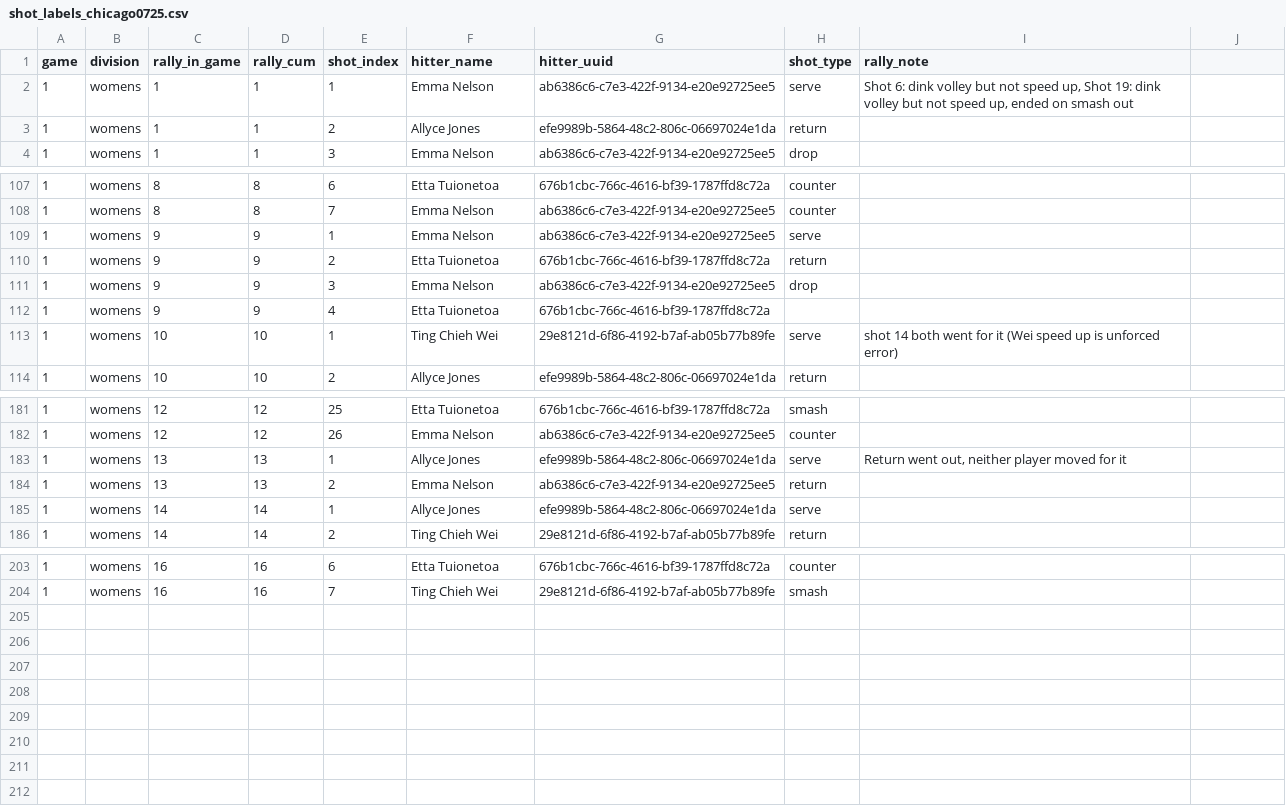
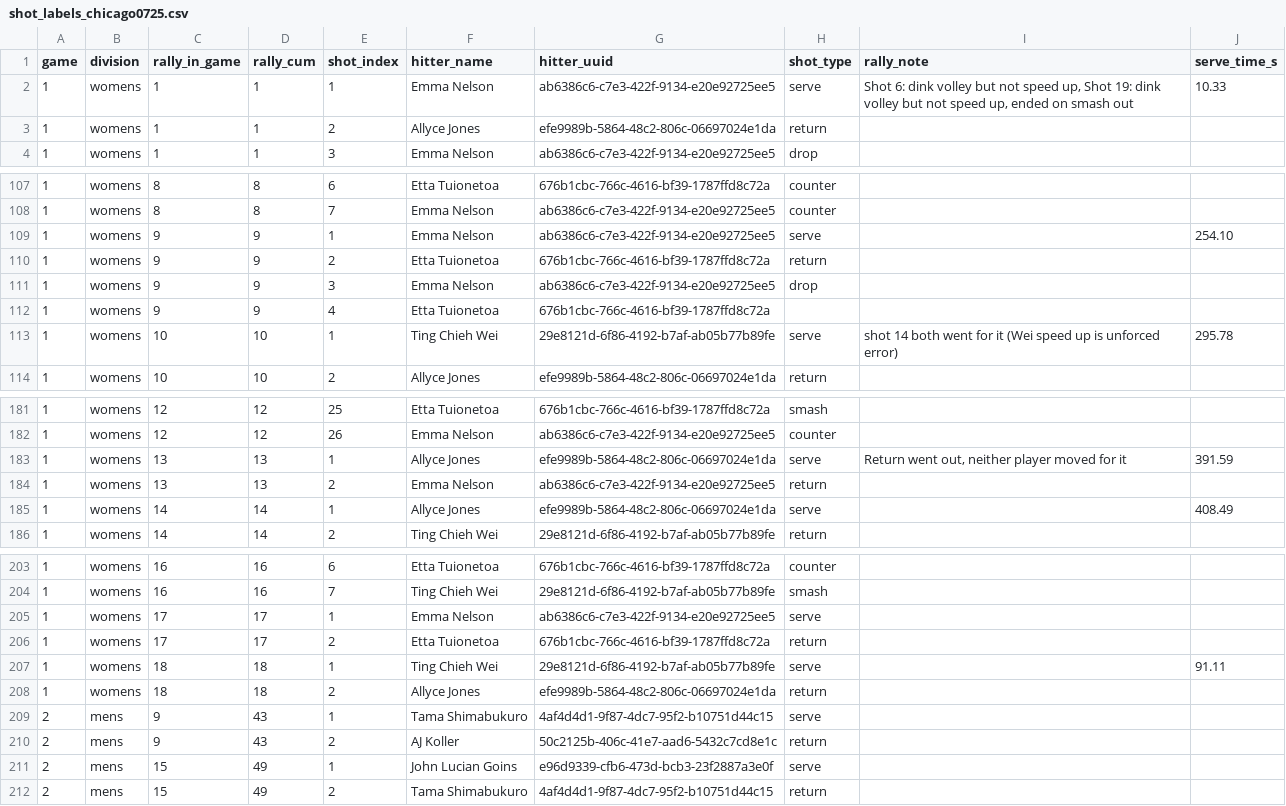
Before and after one commit to chad-murphy-data/pickleball, a CSV file: data/vision/shot_labels_chicago0725.csv, drawn as a sheet; only a part is shown, gaps mark what is left out; the diff covers the shown part only.

```diff
--- a/data/vision/shot_labels_chicago0725.csv
+++ b/data/vision/shot_labels_chicago0725.csv
@@ -1,2 +1,2 @@
-"game","division","rally_in_game","rally_cum","shot_index","hitter_name","hitter_uuid","shot_type","rally_note"
-"1","womens","1","1","1","Emma Nelson","ab6386c6-c7e3-422f-9134-e20e92725ee5","serve","Shot 6: dink volley but not speed up, Shot 19: dink volley but not speed up, ended on smash out"
+"game","division","rally_in_game","rally_cum","shot_index","hitter_name","hitter_uuid","shot_type","rally_note","serve_time_s"
+"1","womens","1","1","1","Emma Nelson","ab6386c6-c7e3-422f-9134-e20e92725ee5","serve","Shot 6: dink volley but not speed up, Shot 19: dink volley but not speed up, ended on smash out","10.33"
@@ -109 +109 @@
-"1","womens","9","9","1","Emma Nelson","ab6386c6-c7e3-422f-9134-e20e92725ee5","serve",""
+"1","womens","9","9","1","Emma Nelson","ab6386c6-c7e3-422f-9134-e20e92725ee5","serve","","254.10"
@@ -113 +113 @@
-"1","womens","10","10","1","Ting Chieh Wei","29e8121d-6f86-4192-b7af-ab05b77b89fe","serve","shot 14 both went for it (Wei speed up is unforced error)"
+"1","womens","10","10","1","Ting Chieh Wei","29e8121d-6f86-4192-b7af-ab05b77b89fe","serve","shot 14 both went for it (Wei speed up is unforced error)","295.78"
@@ -183 +183 @@
-"1","womens","13","13","1","Allyce Jones","efe9989b-5864-48c2-806c-06697024e1da","serve","Return went out, neither player moved for it"
+"1","womens","13","13","1","Allyce Jones","efe9989b-5864-48c2-806c-06697024e1da","serve","Return went out, neither player moved for it","391.59"
@@ -185 +185 @@
-"1","womens","14","14","1","Allyce Jones","efe9989b-5864-48c2-806c-06697024e1da","serve",""
+"1","womens","14","14","1","Allyce Jones","efe9989b-5864-48c2-806c-06697024e1da","serve","","408.49"
@@ -204,0 +205,8 @@
+"1","womens","17","17","1","Emma Nelson","ab6386c6-c7e3-422f-9134-e20e92725ee5","serve","",""
+"1","womens","17","17","2","Etta Tuionetoa","676b1cbc-766c-4616-bf39-1787ffd8c72a","return","",""
+"1","womens","18","18","1","Ting Chieh Wei","29e8121d-6f86-4192-b7af-ab05b77b89fe","serve","","91.11"
+"1","womens","18","18","2","Allyce Jones","efe9989b-5864-48c2-806c-06697024e1da","return","",""
+"2","mens","9","43","1","Tama Shimabukuro","4af4d4d1-9f87-4dc7-95f2-b10751d44c15","serve","",""
+"2","mens","9","43","2","AJ Koller","50c2125b-406c-41e7-aad6-5432c7cd8e1c","return","",""
+"2","mens","15","49","1","John Lucian Goins","e96d9339-cfb6-473d-bcb3-23f2887a3e0f","serve","",""
+"2","mens","15","49","2","Tama Shimabukuro","4af4d4d1-9f87-4dc7-95f2-b10751d44c15","return","",""
```
Also changed, not shown: 11 edited cells elsewhere in this file, 2 other files.
